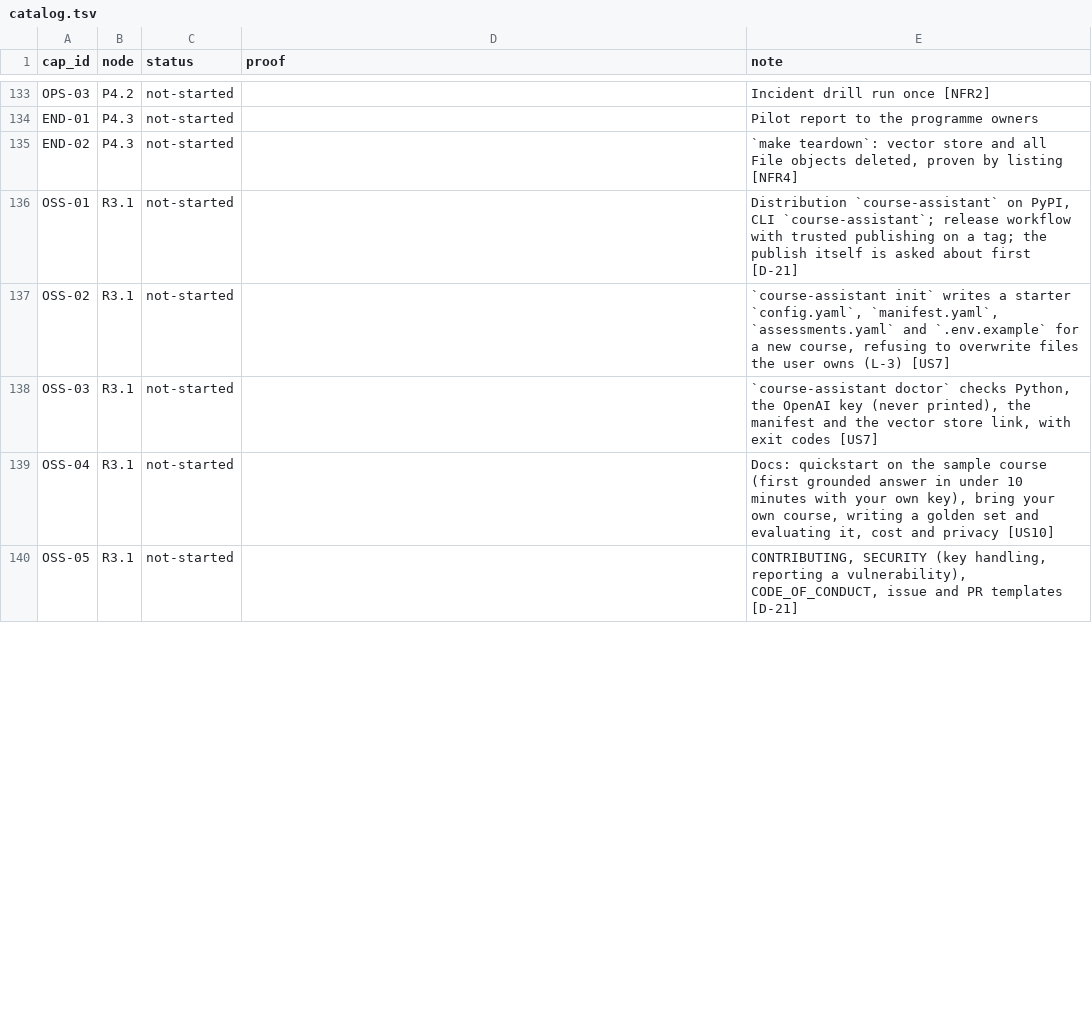
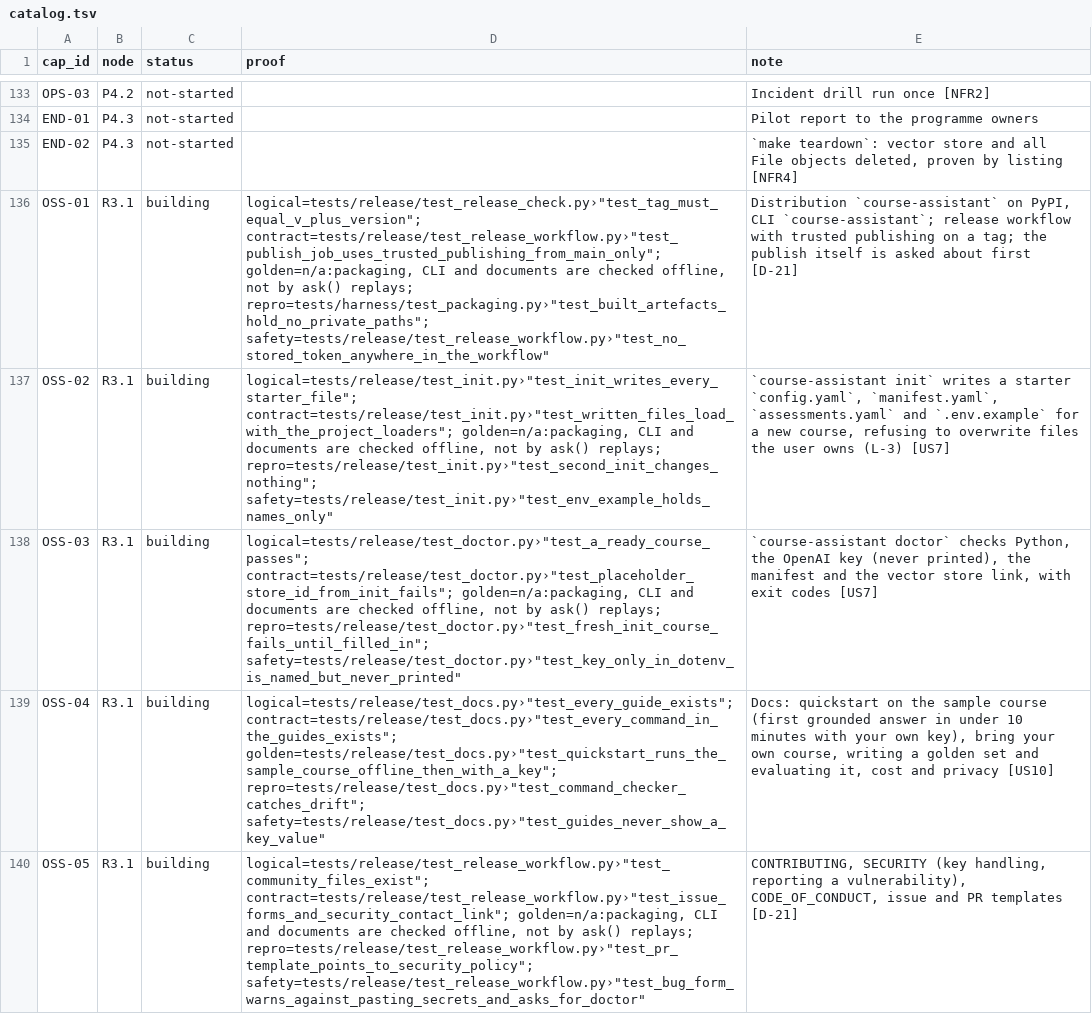
Before and after one commit to biplob819/course-assistant, a TSV file: docs/graph/catalog.tsv, drawn as a sheet; only a part is shown, gaps mark what is left out; the diff covers the shown part only; the diff names each change by its address in the sheet, - before the commit and + after, or states it on an @@ line.

```diff
--- a/docs/graph/catalog.tsv
+++ b/docs/graph/catalog.tsv
-C136:C140 (status): not-started
+C136:C140 (status): building
-D136 (proof): (empty)
+D136 (proof): logical=tests/release/test_release_check.py›"test_tag_must_equal_v_plus_version"; contract=tests/release/test_release_workflow.py›"test_publish_job_uses_trusted_publishing_from_main_only"; golden=n/a:packaging, CLI and documents are checked offline, not by ask() replays; repro=tests/harness/test_packaging.py›"test_built_artefacts_hold_no_private_paths"; safety=tests/release/test_release_workflow.py›"test_no_stored_token_anywhere_in_the_workflow"
-D137 (proof): (empty)
+D137 (proof): logical=tests/release/test_init.py›"test_init_writes_every_starter_file"; contract=tests/release/test_init.py›"test_written_files_load_with_the_project_loaders"; golden=n/a:packaging, CLI and documents are checked offline, not by ask() replays; repro=tests/release/test_init.py›"test_second_init_changes_nothing"; safety=tests/release/test_init.py›"test_env_example_holds_names_only"
-D138 (proof): (empty)
+D138 (proof): logical=tests/release/test_doctor.py›"test_a_ready_course_passes"; contract=tests/release/test_doctor.py›"test_placeholder_store_id_from_init_fails"; golden=n/a:packaging, CLI and documents are checked offline, not by ask() replays; repro=tests/release/test_doctor.py›"test_fresh_init_course_fails_until_filled_in"; safety=tests/release/test_doctor.py›"test_key_only_in_dotenv_is_named_but_never_printed"
-D139 (proof): (empty)
+D139 (proof): logical=tests/release/test_docs.py›"test_every_guide_exists"; contract=tests/release/test_docs.py›"test_every_command_in_the_guides_exists"; golden=tests/release/test_docs.py›"test_quickstart_runs_the_sample_course_offline_then_with_a_key"; repro=tests/release/test_docs.py›"test_command_checker_catches_drift"; safety=tests/release/test_docs.py›"test_guides_never_show_a_key_value"
-D140 (proof): (empty)
+D140 (proof): logical=tests/release/test_release_workflow.py›"test_community_files_exist"; contract=tests/release/test_release_workflow.py›"test_issue_forms_and_security_contact_link"; golden=n/a:packaging, CLI and documents are checked offline, not by ask() replays; repro=tests/release/test_release_workflow.py›"test_pr_template_points_to_security_policy"; safety=tests/release/test_release_workflow.py›"test_bug_form_warns_against_pasting_secrets_and_asks_for_doctor"
```
Also changed, not shown: 7 edited cells elsewhere in this file, 3 other files.
